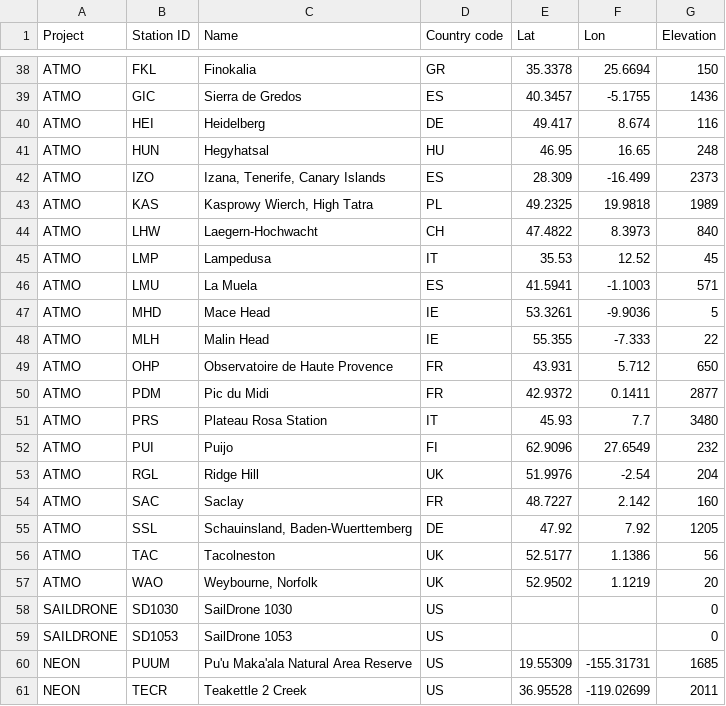
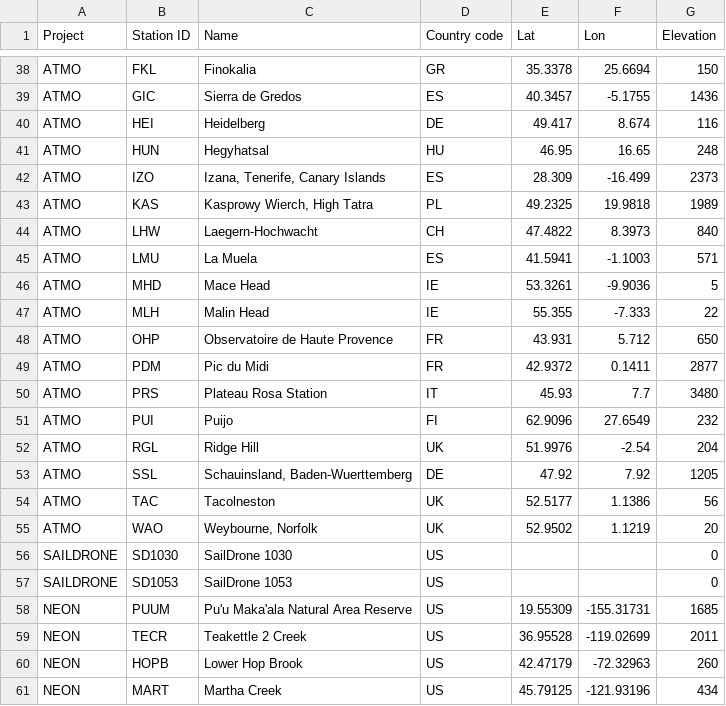
Before and after one commit to ICOS-Carbon-Portal/meta, a CSV file: src/main/resources/extraStations.csv, drawn as a sheet; only a part is shown, gaps mark what is left out; the shorter side is filled out with more unchanged rows.

Commit message:
Removing some extra stations that became ICOS stations

```diff
--- a/src/main/resources/extraStations.csv
+++ b/src/main/resources/extraStations.csv
@@ -44,3 +44,2 @@ ATMO	KAS	Kasprowy Wierch, High Tatra	PL	49.2325	19.9818	1989
 ATMO	LHW	Laegern-Hochwacht	CH	47.4822	8.3973	840
-ATMO	LMP	Lampedusa	IT	35.53	12.52	45
 ATMO	LMU	La Muela	ES	41.5941	-1.1003	571
@@ -53,3 +52,2 @@ ATMO	PUI	Puijo	FI	62.9096	27.6549	232
 ATMO	RGL	Ridge Hill	UK	51.9976	-2.54	204
-ATMO	SAC	Saclay	FR	48.7227	2.142	160
 ATMO	SSL	Schauinsland, Baden-Wuerttemberg	DE	47.92	7.92	1205
```
Also changed, not shown: 1 other file.
